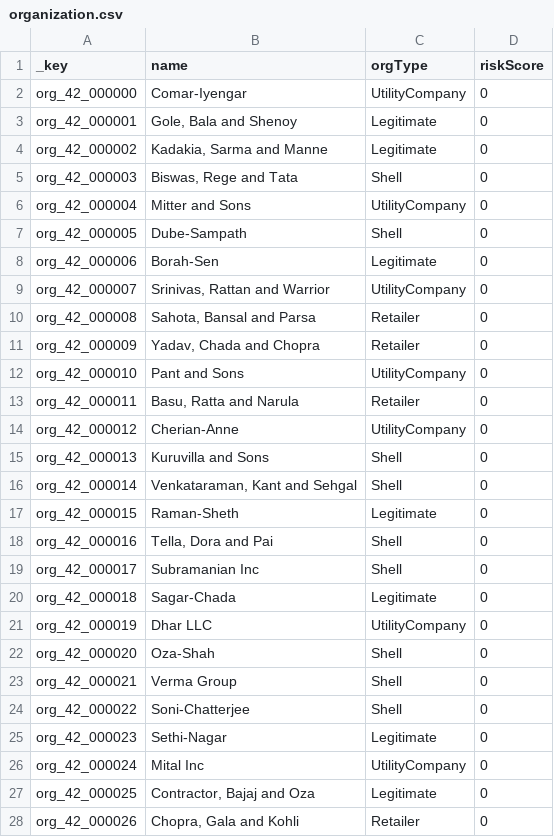
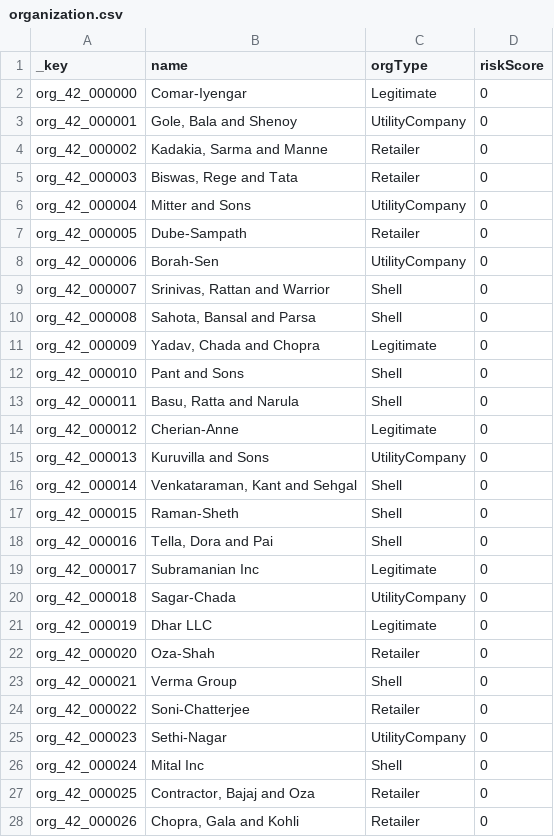
Before and after one commit to arango-solutions/fraud-intelligence, a CSV file: data/sample/organization.csv, drawn as a sheet; only a part is shown; the diff covers the shown part only.

```diff
--- a/data/sample/organization.csv
+++ b/data/sample/organization.csv
@@ -1,28 +1,28 @@
 _key,name,orgType,riskScore
-org_42_000000,Comar-Iyengar,UtilityCompany,0
-org_42_000001,"Gole, Bala and Shenoy",Legitimate,0
-org_42_000002,"Kadakia, Sarma and Manne",Legitimate,0
-org_42_000003,"Biswas, Rege and Tata",Shell,0
+org_42_000000,Comar-Iyengar,Legitimate,0
+org_42_000001,"Gole, Bala and Shenoy",UtilityCompany,0
+org_42_000002,"Kadakia, Sarma and Manne",Retailer,0
+org_42_000003,"Biswas, Rege and Tata",Retailer,0
 org_42_000004,Mitter and Sons,UtilityCompany,0
-org_42_000005,Dube-Sampath,Shell,0
-org_42_000006,Borah-Sen,Legitimate,0
-org_42_000007,"Srinivas, Rattan and Warrior",UtilityCompany,0
-org_42_000008,"Sahota, Bansal and Parsa",Retailer,0
-org_42_000009,"Yadav, Chada and Chopra",Retailer,0
-org_42_000010,Pant and Sons,UtilityCompany,0
-org_42_000011,"Basu, Ratta and Narula",Retailer,0
-org_42_000012,Cherian-Anne,UtilityCompany,0
-org_42_000013,Kuruvilla and Sons,Shell,0
+org_42_000005,Dube-Sampath,Retailer,0
+org_42_000006,Borah-Sen,UtilityCompany,0
+org_42_000007,"Srinivas, Rattan and Warrior",Shell,0
+org_42_000008,"Sahota, Bansal and Parsa",Shell,0
+org_42_000009,"Yadav, Chada and Chopra",Legitimate,0
+org_42_000010,Pant and Sons,Shell,0
+org_42_000011,"Basu, Ratta and Narula",Shell,0
+org_42_000012,Cherian-Anne,Legitimate,0
+org_42_000013,Kuruvilla and Sons,UtilityCompany,0
 org_42_000014,"Venkataraman, Kant and Sehgal",Shell,0
-org_42_000015,Raman-Sheth,Legitimate,0
+org_42_000015,Raman-Sheth,Shell,0
 org_42_000016,"Tella, Dora and Pai",Shell,0
-org_42_000017,Subramanian Inc,Shell,0
-org_42_000018,Sagar-Chada,Legitimate,0
-org_42_000019,Dhar LLC,UtilityCompany,0
-org_42_000020,Oza-Shah,Shell,0
+org_42_000017,Subramanian Inc,Legitimate,0
+org_42_000018,Sagar-Chada,UtilityCompany,0
+org_42_000019,Dhar LLC,Legitimate,0
+org_42_000020,Oza-Shah,Retailer,0
 org_42_000021,Verma Group,Shell,0
-org_42_000022,Soni-Chatterjee,Shell,0
-org_42_000023,Sethi-Nagar,Legitimate,0
-org_42_000024,Mital Inc,UtilityCompany,0
-org_42_000025,"Contractor, Bajaj and Oza",Legitimate,0
+org_42_000022,Soni-Chatterjee,Retailer,0
+org_42_000023,Sethi-Nagar,UtilityCompany,0
+org_42_000024,Mital Inc,Shell,0
+org_42_000025,"Contractor, Bajaj and Oza",Retailer,0
 org_42_000026,"Chopra, Gala and Kohli",Retailer,0
```
Also changed, not shown: 3 edited cells elsewhere in this file, data/sample/BankAccount.csv, data/sample/RealEstateTransaction.csv, 23 other files.
